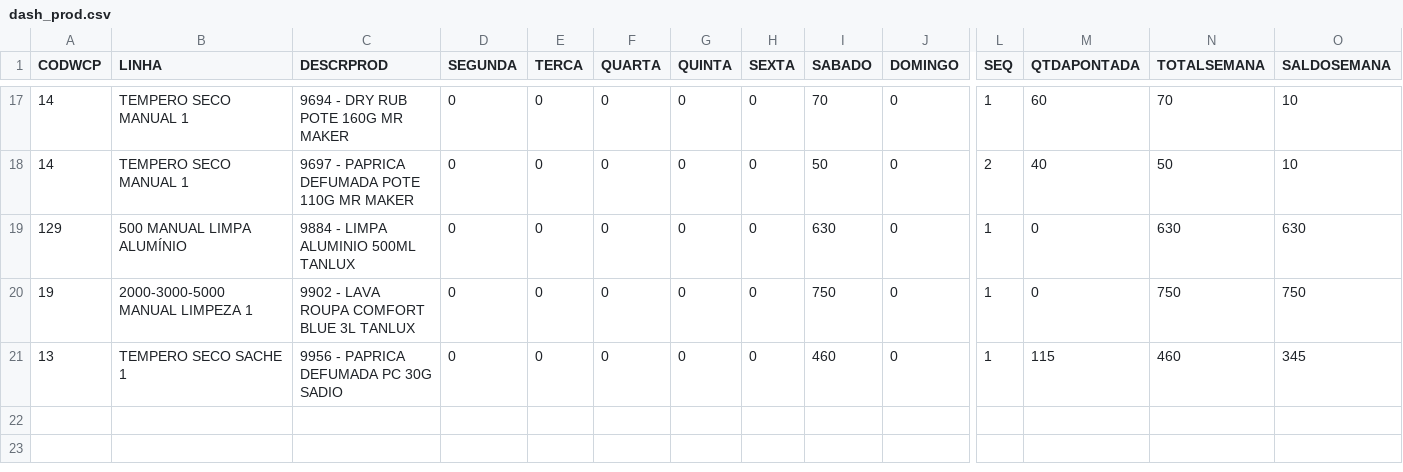
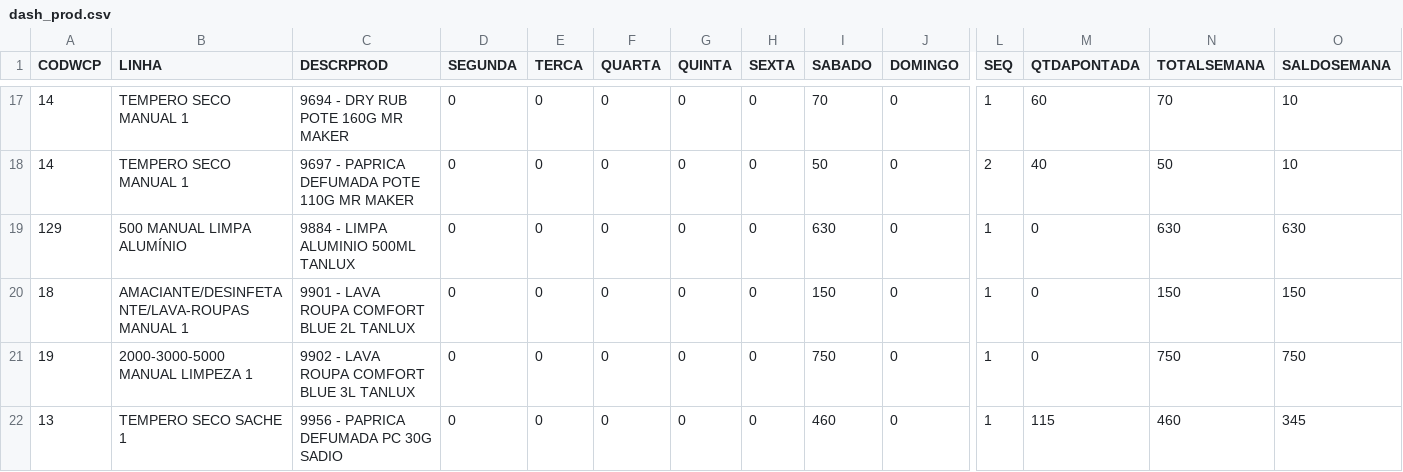
Before and after one commit to ALN84/produ, a CSV file: backups/dash_prod.csv, drawn as a sheet; only a part is shown, gaps mark what is left out; rows hold the shown columns only; the diff names each change by its address in the sheet, - before the commit and + after, or states it on an @@ line.

Commit message:
Update dash_prod: 13/12 13:13

```diff
--- a/backups/dash_prod.csv
+++ b/backups/dash_prod.csv
+row 20: 18 | AMACIANTE/DESINFETANTE/LAVA-ROUPAS MANUAL 1 | 9901 - LAVA ROUPA COMFORT BLUE 2L TANLUX | 0 | 0 | 0 | 0 | 0 | 150 | 0 | 1 | 0 | 150 | 150
```
